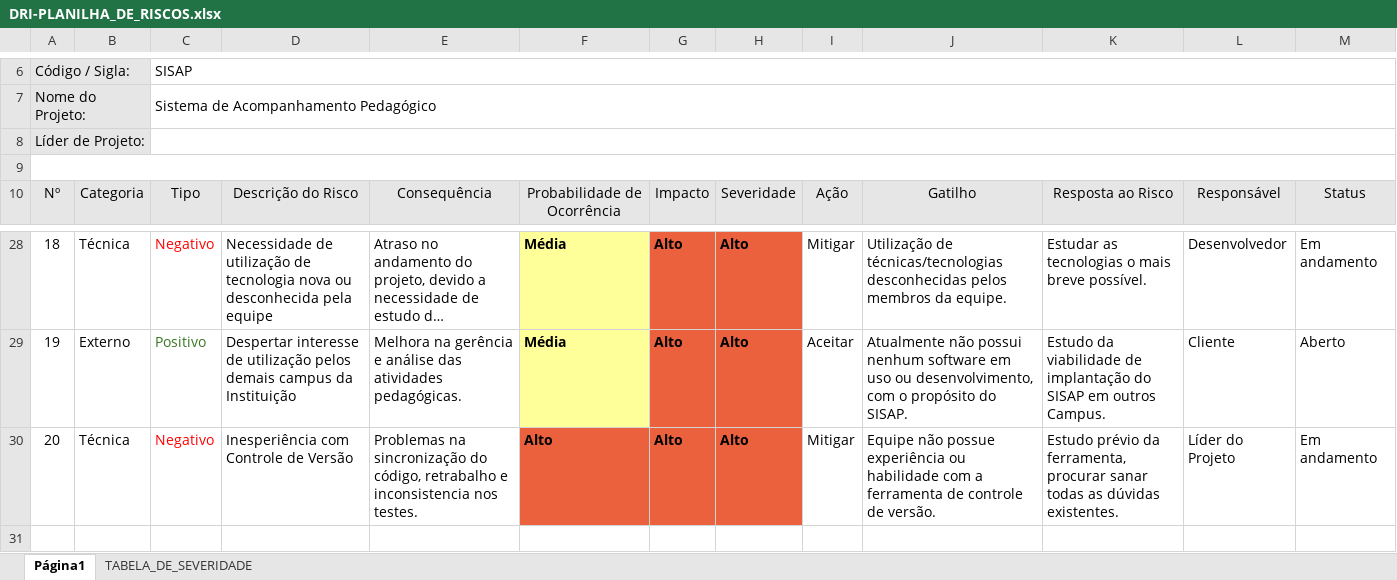
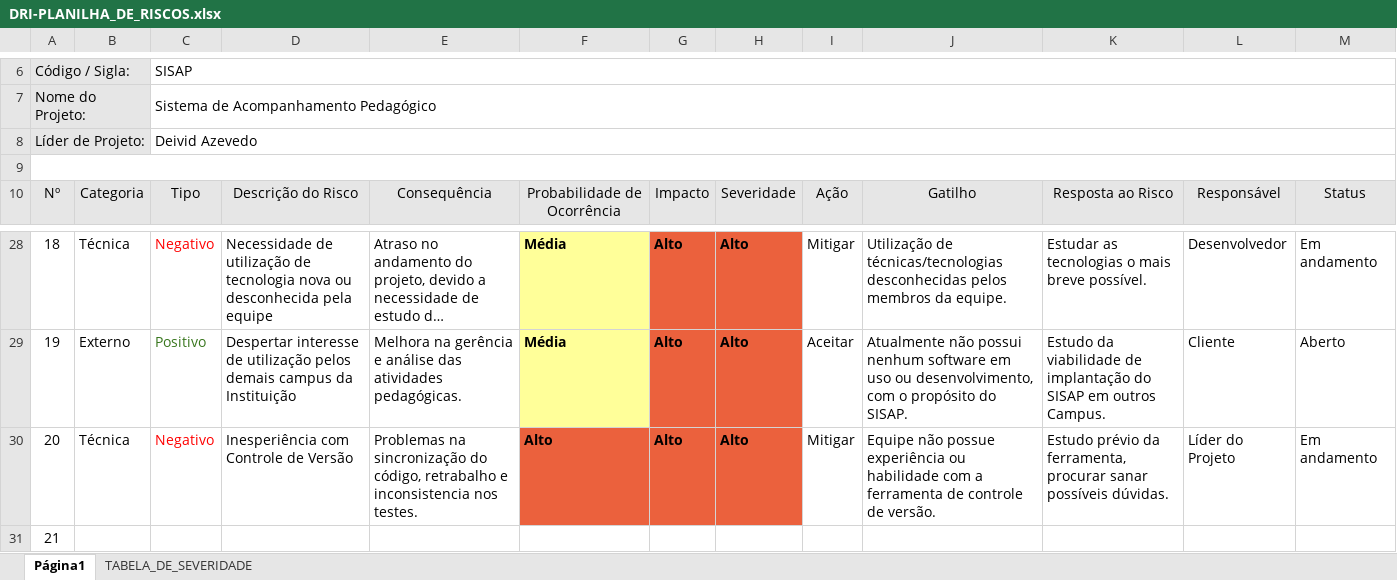
Before and after one commit to deividazevedo2/Projeto-SISAP, an Excel workbook: SISAP/000-GERENCIA_DE_PROJETO/DRI-PLANILHA_DE_RISCOS.xlsx, sheet Página1, drawn as a sheet; only a part is shown, gaps mark what is left out; long unchanged cells end in …; values as stored, in another font and other column widths than the file's, no borders; charts and pictures not drawn; the diff names each change by its address in the sheet, - before the commit and + after, or states it on an @@ line.

Commit message:
Documento Planilha de Riscos alterado.

```diff
--- a/SISAP/000-GERENCIA_DE_PROJETO/DRI-PLANILHA_DE_RISCOS.xlsx (sheet Página1)
+++ b/SISAP/000-GERENCIA_DE_PROJETO/DRI-PLANILHA_DE_RISCOS.xlsx (sheet Página1)
-C8: (empty)
+C8: Deivid Azevedo
-K30: …procurar sanar todas as dúvidas existentes.
+K30: …procurar sanar possíveis dúvidas.
+row 31: 21
```
Also changed, not shown: charts or pictures.
